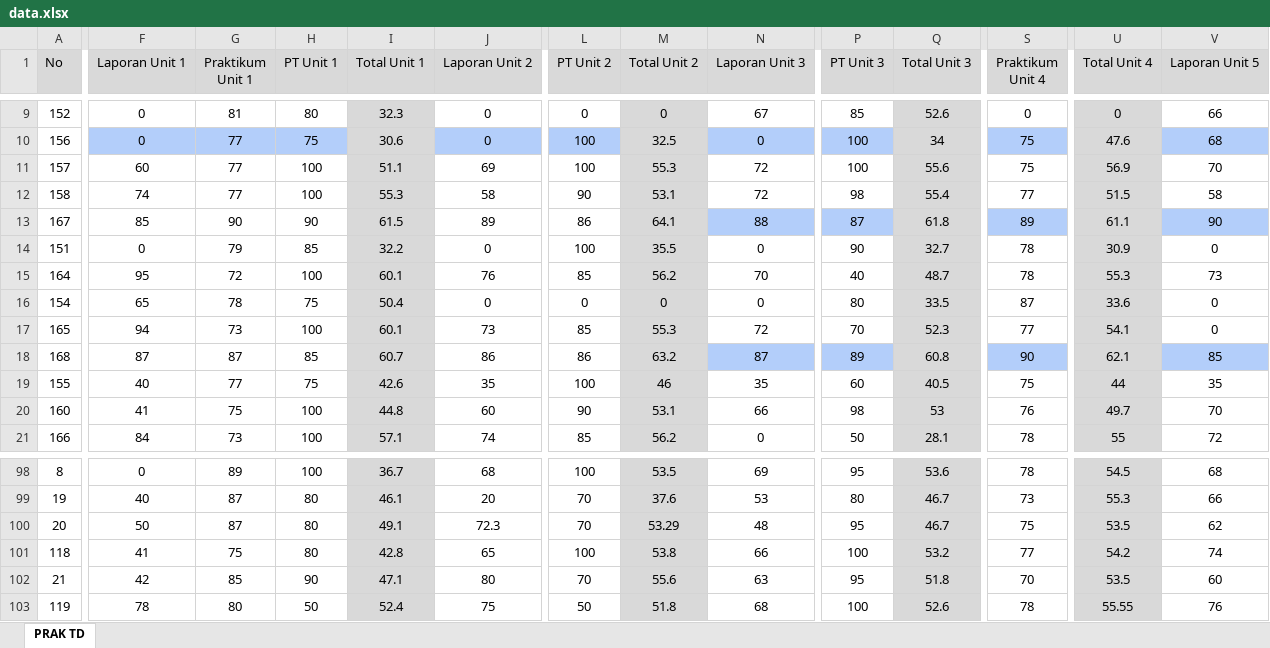
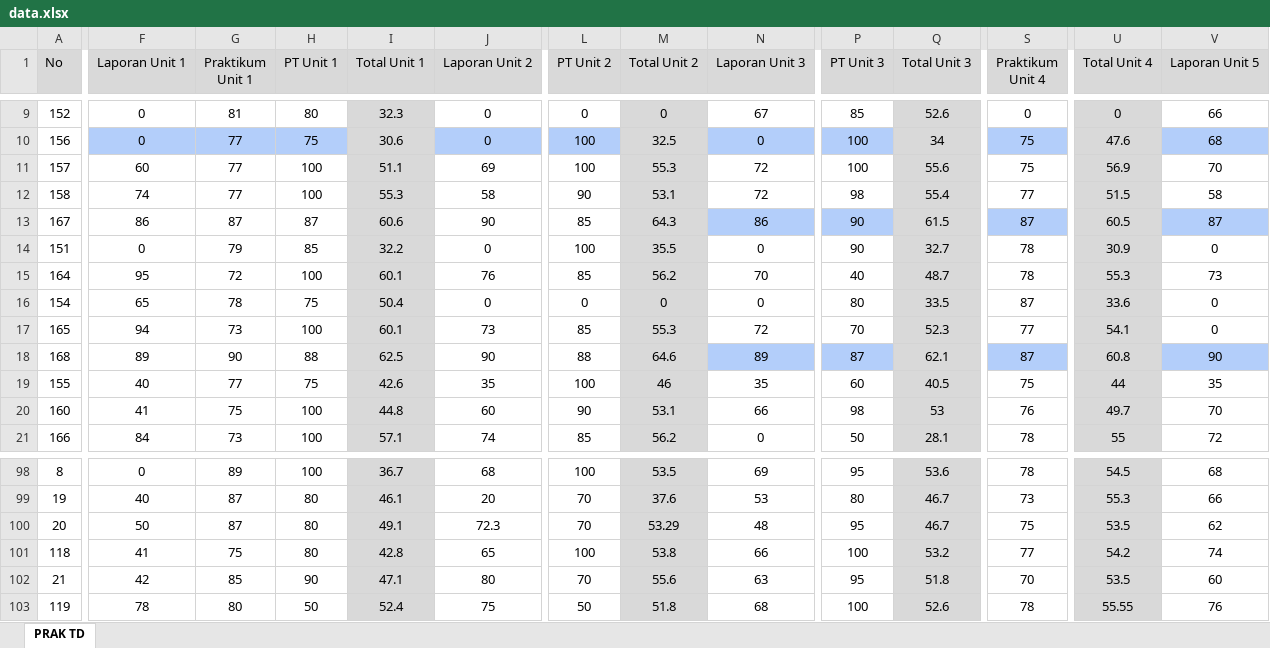
Before and after one commit to rahmatalbantani/NilaiLabDaselTD, an Excel workbook: data.xlsx, sheet PRAK TD, drawn as a sheet; only a part is shown, gaps mark what is left out; values as stored, in another font and other column widths than the file's, no borders; conditional formats not drawn; the diff covers the shown part only; the diff names each change by its address in the sheet, - before the commit and + after, or states it on an @@ line.

Commit message:
Update data.xlsx

```diff
--- a/data.xlsx (sheet PRAK TD)
+++ b/data.xlsx (sheet PRAK TD)
-F13 (Laporan Unit 1): 85
+F13 (Laporan Unit 1): 86
-G13 (Praktikum Unit 1): 90
+G13 (Praktikum Unit 1): 87
-H13 (PT Unit 1): 90
+H13 (PT Unit 1): 87
-I13 (Total Unit 1): 61.5
+I13 (Total Unit 1): 60.6
-J13 (Laporan Unit 2): 89
+J13 (Laporan Unit 2): 90
-L13 (PT Unit 2): 86
+L13 (PT Unit 2): 85
-M13 (Total Unit 2): 64.1
+M13 (Total Unit 2): 64.3
-N13 (Laporan Unit 3): 88
+N13 (Laporan Unit 3): 86
-P13 (PT Unit 3): 87
+P13 (PT Unit 3): 90
-Q13 (Total Unit 3): 61.8
+Q13 (Total Unit 3): 61.5
-S13 (Praktikum Unit 4): 89
+S13 (Praktikum Unit 4): 87
-U13 (Total Unit 4): 61.1
+U13 (Total Unit 4): 60.5
-V13 (Laporan Unit 5): 90
+V13 (Laporan Unit 5): 87
-F18 (Laporan Unit 1): 87
+F18 (Laporan Unit 1): 89
-G18 (Praktikum Unit 1): 87
+G18 (Praktikum Unit 1): 90
-H18 (PT Unit 1): 85
+H18 (PT Unit 1): 88
-I18 (Total Unit 1): 60.7
+I18 (Total Unit 1): 62.5
-J18 (Laporan Unit 2): 86
+J18 (Laporan Unit 2): 90
-L18 (PT Unit 2): 86
+L18 (PT Unit 2): 88
-M18 (Total Unit 2): 63.2
+M18 (Total Unit 2): 64.6
-N18 (Laporan Unit 3): 87
+N18 (Laporan Unit 3): 89
-P18 (PT Unit 3): 89
+P18 (PT Unit 3): 87
-Q18 (Total Unit 3): 60.8
+Q18 (Total Unit 3): 62.1
-S18 (Praktikum Unit 4): 90
+S18 (Praktikum Unit 4): 87
-U18 (Total Unit 4): 62.1
+U18 (Total Unit 4): 60.8
-V18 (Laporan Unit 5): 85
+V18 (Laporan Unit 5): 90
```
Also changed, not shown: 136 edited cells elsewhere in this sheet.
